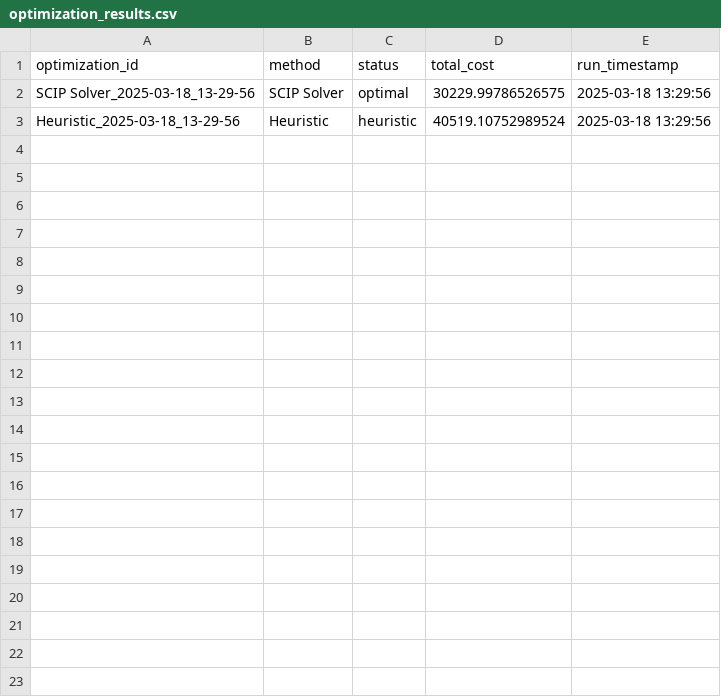
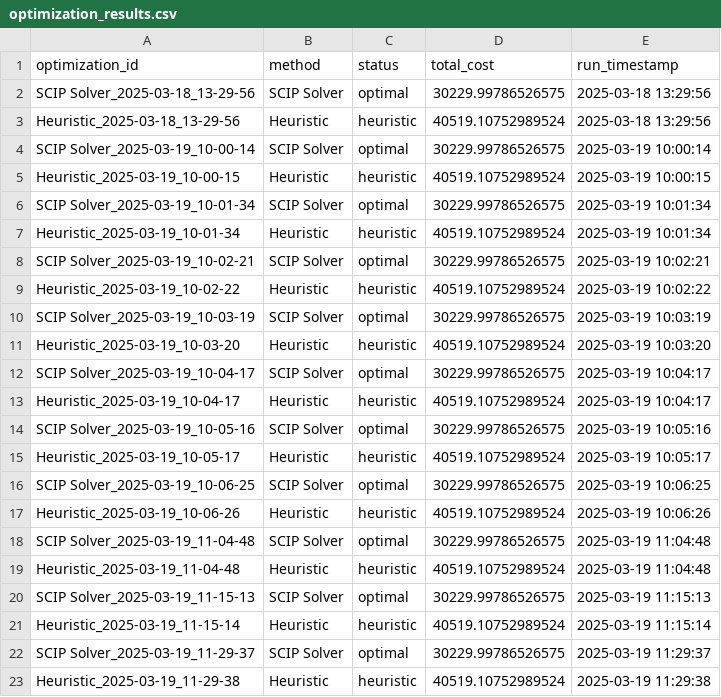
Before and after one commit to AdvantusAI/MEIO_Solver, a CSV file: results/optimization/optimization_results.csv, drawn as a sheet; the diff names each change by its address in the sheet, - before the commit and + after, or states it on an @@ line.

Commit message:
added database tables structure to save results

```diff
--- a/results/optimization/optimization_results.csv
+++ b/results/optimization/optimization_results.csv
+row 4: SCIP Solver_2025-03-19_10-00-14 | SCIP Solver | optimal | 30229.99786526575 | 2025-03-19 10:00:14
+row 5: Heuristic_2025-03-19_10-00-15 | Heuristic | heuristic | 40519.10752989524 | 2025-03-19 10:00:15
+row 6: SCIP Solver_2025-03-19_10-01-34 | SCIP Solver | optimal | 30229.99786526575 | 2025-03-19 10:01:34
+row 7: Heuristic_2025-03-19_10-01-34 | Heuristic | heuristic | 40519.10752989524 | 2025-03-19 10:01:34
+row 8: SCIP Solver_2025-03-19_10-02-21 | SCIP Solver | optimal | 30229.99786526575 | 2025-03-19 10:02:21
+row 9: Heuristic_2025-03-19_10-02-22 | Heuristic | heuristic | 40519.10752989524 | 2025-03-19 10:02:22
+row 10: SCIP Solver_2025-03-19_10-03-19 | SCIP Solver | optimal | 30229.99786526575 | 2025-03-19 10:03:19
+row 11: Heuristic_2025-03-19_10-03-20 | Heuristic | heuristic | 40519.10752989524 | 2025-03-19 10:03:20
+row 12: SCIP Solver_2025-03-19_10-04-17 | SCIP Solver | optimal | 30229.99786526575 | 2025-03-19 10:04:17
+row 13: Heuristic_2025-03-19_10-04-17 | Heuristic | heuristic | 40519.10752989524 | 2025-03-19 10:04:17
+row 14: SCIP Solver_2025-03-19_10-05-16 | SCIP Solver | optimal | 30229.99786526575 | 2025-03-19 10:05:16
+row 15: Heuristic_2025-03-19_10-05-17 | Heuristic | heuristic | 40519.10752989524 | 2025-03-19 10:05:17
+row 16: SCIP Solver_2025-03-19_10-06-25 | SCIP Solver | optimal | 30229.99786526575 | 2025-03-19 10:06:25
+row 17: Heuristic_2025-03-19_10-06-26 | Heuristic | heuristic | 40519.10752989524 | 2025-03-19 10:06:26
+row 18: SCIP Solver_2025-03-19_11-04-48 | SCIP Solver | optimal | 30229.99786526575 | 2025-03-19 11:04:48
+row 19: Heuristic_2025-03-19_11-04-48 | Heuristic | heuristic | 40519.10752989524 | 2025-03-19 11:04:48
+row 20: SCIP Solver_2025-03-19_11-15-13 | SCIP Solver | optimal | 30229.99786526575 | 2025-03-19 11:15:13
+row 21: Heuristic_2025-03-19_11-15-14 | Heuristic | heuristic | 40519.10752989524 | 2025-03-19 11:15:14
+row 22: SCIP Solver_2025-03-19_11-29-37 | SCIP Solver | optimal | 30229.99786526575 | 2025-03-19 11:29:37
+row 23: Heuristic_2025-03-19_11-29-38 | Heuristic | heuristic | 40519.10752989524 | 2025-03-19 11:29:38
```
Also changed, not shown: 11 other files.
